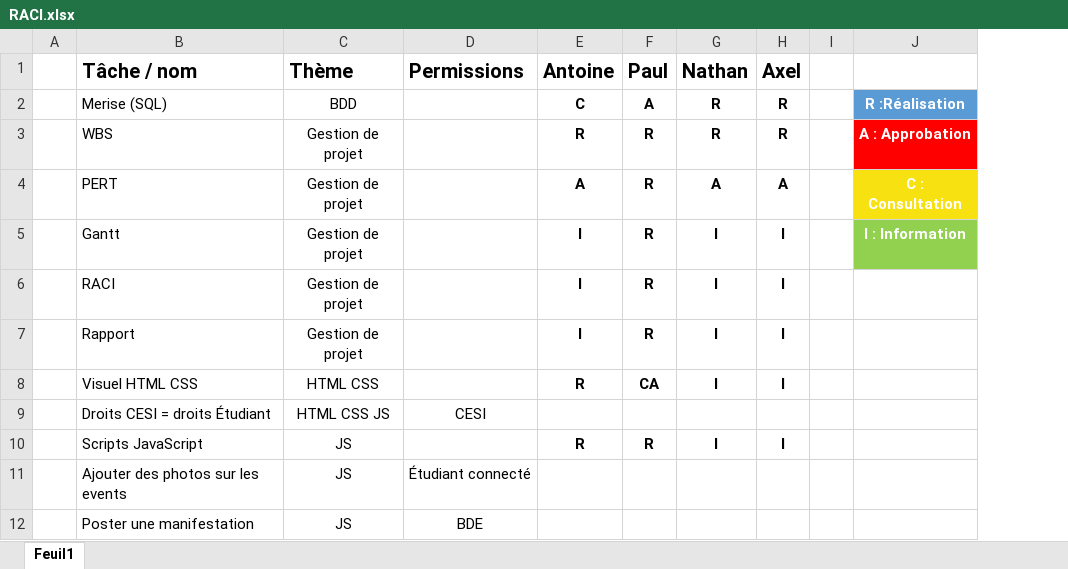
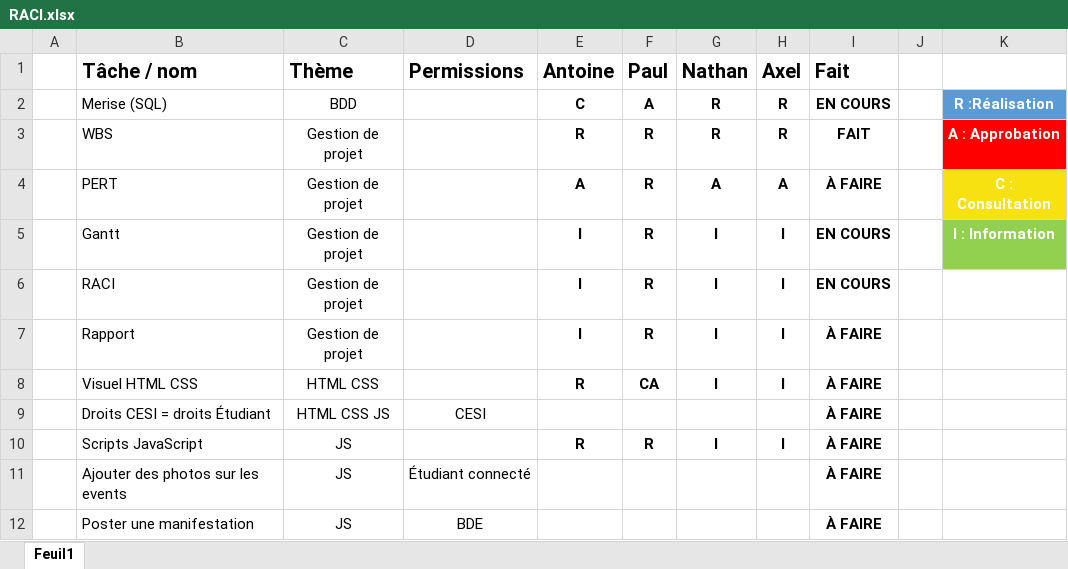
Before and after one commit to PaulFICOT/CESI_A2_Web_G2, an Excel workbook: Gestion de projet/RACI.xlsx, sheet Feuil1, drawn as a sheet; only a part is shown; values as stored, in another font and other column widths than the file's, no borders; conditional formats not drawn; the diff names each change by its address in the sheet, - before the commit and + after, or states it on an @@ line.

```diff
--- a/Gestion de projet/RACI.xlsx (sheet Feuil1)
+++ b/Gestion de projet/RACI.xlsx (sheet Feuil1)
+column I (Fait), rows 2-12: EN COURS | FAIT | À FAIRE | EN COURS | EN COURS | À FAIRE | À FAIRE | À FAIRE | À FAIRE | À FAIRE | À FAIRE
```
Also changed, not shown: Maquette/Zoning.xlsx.
